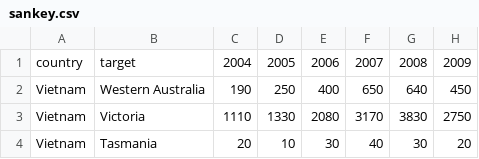
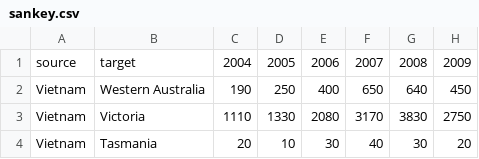
Before and after one commit to checkiejan/COS30045-Data-Visualization-Project, a CSV file: datasets/sankey.csv, drawn as a sheet; only a part is shown; the diff names each change by its address in the sheet, - before the commit and + after, or states it on an @@ line.

Commit message:
sankey

```diff
--- a/datasets/sankey.csv
+++ b/datasets/sankey.csv
-A1: country
+A1: source
```
Also changed, not shown: 16 other files.
